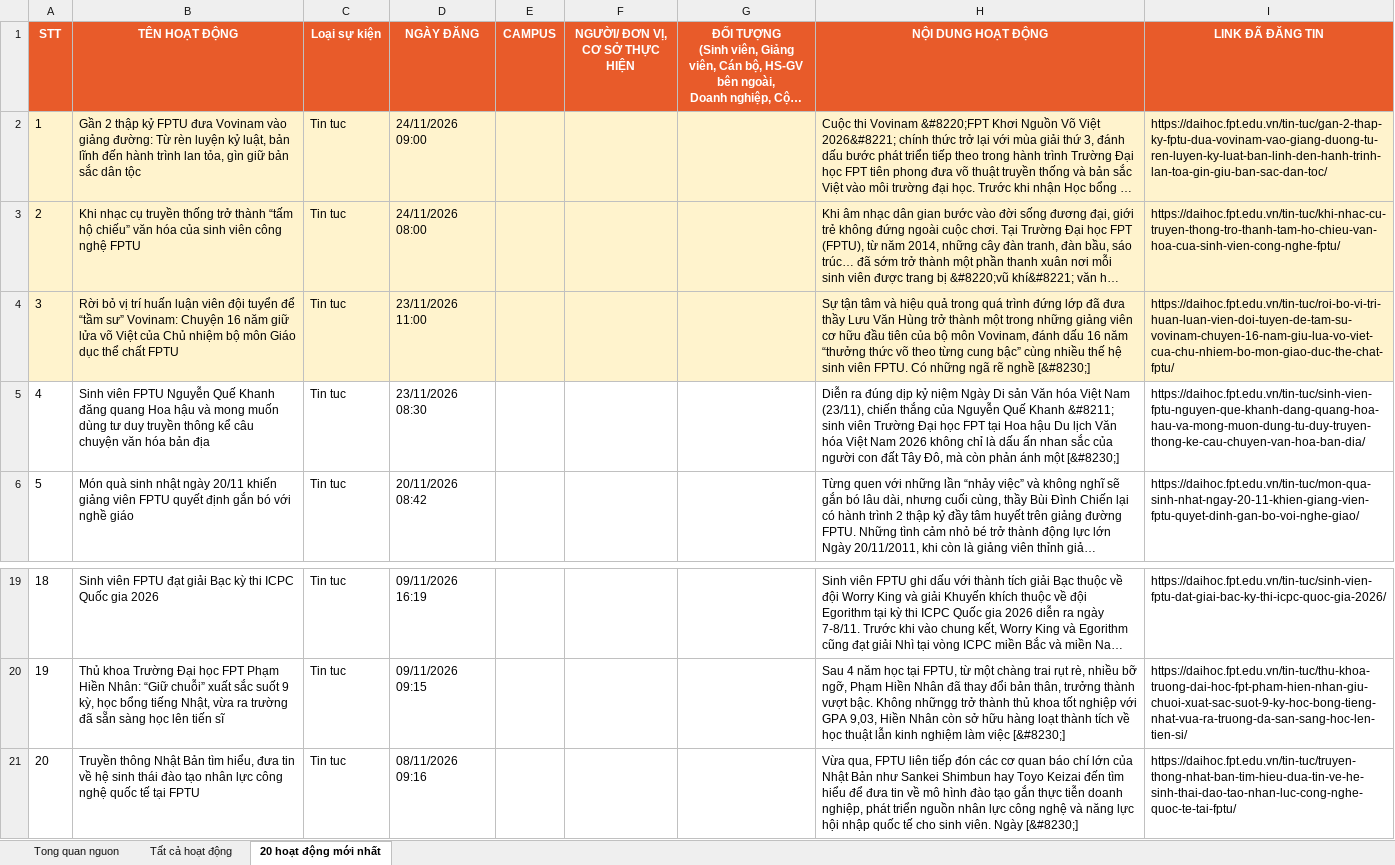
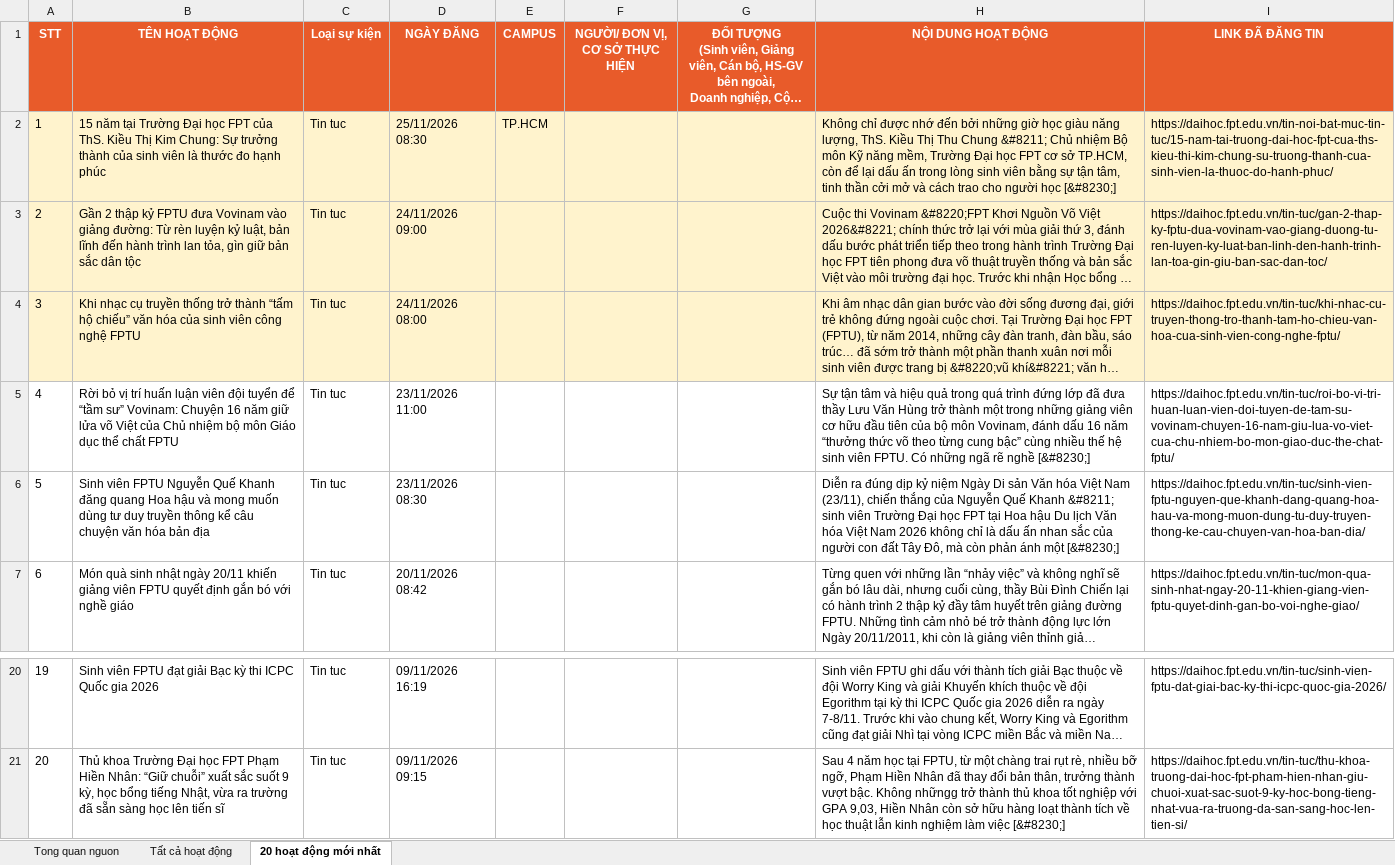
Before and after one commit to tienanh220102-boop/FacebookThing, an Excel workbook: Trang web FPT/fpt_news_tong_hop.xlsx, sheet 20 hoạt động mới nhất, drawn as a sheet; only a part is shown, gaps mark what is left out; long unchanged cells end in …; values as stored, in another font and other column widths than the file's, no borders; removed rows and columns are numbered as before the commit, all else as after; the diff names each change by its address in the sheet, - before the commit and + after, or states it on an @@ line.

```diff
--- a/Trang web FPT/fpt_news_tong_hop.xlsx (sheet 20 hoạt động mới nhất)
+++ b/Trang web FPT/fpt_news_tong_hop.xlsx (sheet 20 hoạt động mới nhất)
+row 2: 1 | 15 năm tại Trường Đại học FPT của ThS. Kiều Thị Kim Chung: Sự trưởng thành của sinh viên là thước đo hạnh phúc | Tin tuc | 25/11/2026 08:30 | TP.HCM |  |  | Không chỉ được nhớ đến bởi những giờ học giàu năng lượng, ThS. Kiều Thị Thu Chung &#8211; Chủ nhiệm Bộ môn Kỹ năng mềm, Trường Đại học FPT cơ sở TP.HCM, còn để lại dấu ấn trong lòng sinh viên bằng sự tận tâm, tinh thần cởi mở và cách trao cho người học [&#8230;] | https://daihoc.fpt.edu.vn/tin-noi-bat-muc-tin-tuc/15-nam-tai-truong-dai-hoc-fpt-cua-ths-kieu-thi-kim-chung-su-truong-thanh-cua-sinh-vien-la-thuoc-do-hanh-phuc/
@@ column A (STT) renumbered between rows 3 and 21 @@
-A5:I5 fill: #FFF3CD
+A5:I5 fill: none
-row 21: 20 | Truyền thông Nhật Bản tìm hiểu, đưa tin về hệ sinh thái đào tạo nhân lực công nghệ quốc tế tại FPTU | Tin tuc | 08/11/2026 09:16 |  |  |  | Vừa qua, FPTU liên tiếp đón các cơ quan báo chí lớn của Nhật Bản như Sankei Shimbun hay Toyo Keizai đến tìm hiểu để đưa tin về mô hình đào tạo gắn thực tiễn doanh nghiệp, phát triển nguồn nhân lực công nghệ và năng lực hội nhập quốc tế cho sinh viên. Ngày [&#8230;] | https://daihoc.fpt.edu.vn/tin-tuc/truyen-thong-nhat-ban-tim-hieu-dua-tin-ve-he-sinh-thai-dao-tao-nhan-luc-cong-nghe-quoc-te-tai-fptu/
```
Also changed, not shown: sheet Tất cả hoạt động, sheet Tong quan nguon, 3 other files.
